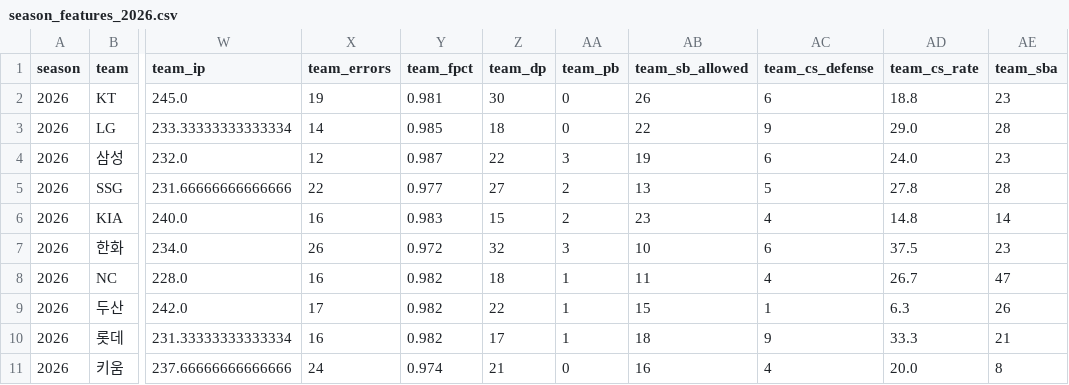
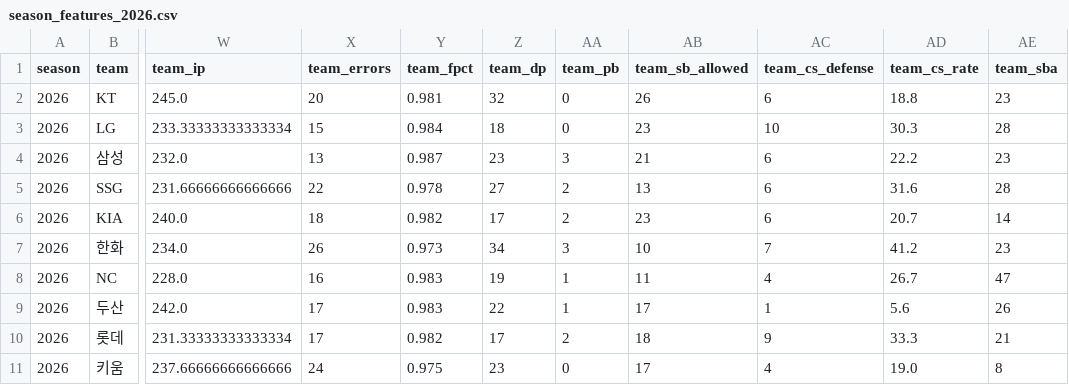
Before and after one commit to bellra-jin/Ml_Baseball, a CSV file: data/processed/2026/season_features_2026.csv, drawn as a sheet; only a part is shown, gaps mark what is left out; the diff names each change by its address in the sheet, - before the commit and + after, or states it on an @@ line.

```diff
--- a/data/processed/2026/season_features_2026.csv
+++ b/data/processed/2026/season_features_2026.csv
-X2 (team_errors): 19
+X2 (team_errors): 20
-Z2 (team_dp): 30
+Z2 (team_dp): 32
-X3 (team_errors): 14
+X3 (team_errors): 15
-Y3 (team_fpct): 0.985
+Y3 (team_fpct): 0.984
-AB3 (team_sb_allowed): 22
+AB3 (team_sb_allowed): 23
-AC3 (team_cs_defense): 9
+AC3 (team_cs_defense): 10
-AD3 (team_cs_rate): 29.0
+AD3 (team_cs_rate): 30.3
-X4 (team_errors): 12
+X4 (team_errors): 13
-Z4 (team_dp): 22
+Z4 (team_dp): 23
-AB4 (team_sb_allowed): 19
+AB4 (team_sb_allowed): 21
-AD4 (team_cs_rate): 24.0
+AD4 (team_cs_rate): 22.2
-Y5 (team_fpct): 0.977
+Y5 (team_fpct): 0.978
-AC5 (team_cs_defense): 5
+AC5 (team_cs_defense): 6
-AD5 (team_cs_rate): 27.8
+AD5 (team_cs_rate): 31.6
-X6 (team_errors): 16
+X6 (team_errors): 18
-Y6 (team_fpct): 0.983
+Y6 (team_fpct): 0.982
-Z6 (team_dp): 15
+Z6 (team_dp): 17
-AC6 (team_cs_defense): 4
+AC6 (team_cs_defense): 6
-AD6 (team_cs_rate): 14.8
+AD6 (team_cs_rate): 20.7
-Y7 (team_fpct): 0.972
+Y7 (team_fpct): 0.973
-Z7 (team_dp): 32
+Z7 (team_dp): 34
-AC7 (team_cs_defense): 6
+AC7 (team_cs_defense): 7
-AD7 (team_cs_rate): 37.5
+AD7 (team_cs_rate): 41.2
-Y8:Y9 (team_fpct): 0.982
+Y8:Y9 (team_fpct): 0.983
-Z8 (team_dp): 18
+Z8 (team_dp): 19
-AB9 (team_sb_allowed): 15
+AB9 (team_sb_allowed): 17
-AD9 (team_cs_rate): 6.3
+AD9 (team_cs_rate): 5.6
-X10 (team_errors): 16
+X10 (team_errors): 17
-AA10 (team_pb): 1
+AA10 (team_pb): 2
-Y11 (team_fpct): 0.974
+Y11 (team_fpct): 0.975
-Z11 (team_dp): 21
+Z11 (team_dp): 23
-AB11 (team_sb_allowed): 16
+AB11 (team_sb_allowed): 17
-AD11 (team_cs_rate): 20.0
+AD11 (team_cs_rate): 19.0
```
Also changed, not shown: data/processed/2026/team_stats_clean.csv, data/raw/2026/player_defense_basic.csv, 5 other files.
